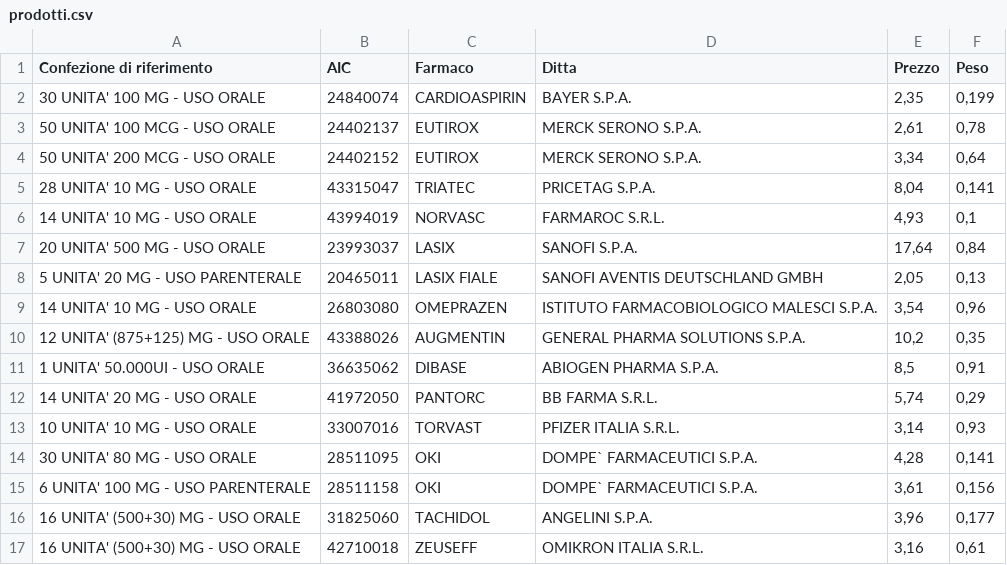
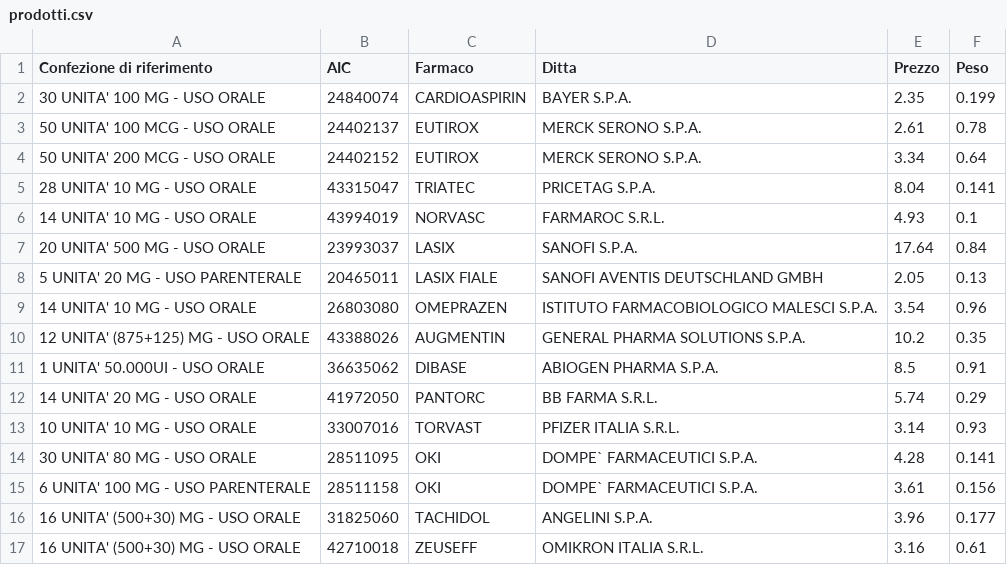
Before and after one commit to Giulio987/TecnologieWeb, a CSV file: prodotti.csv, drawn as a sheet; only a part is shown; the diff covers the shown part only.

Commit message:
sistemato duplicato farmaco+sos.virgole con punto

```diff
--- a/prodotti.csv
+++ b/prodotti.csv
@@ -1,17 +1,17 @@
 Confezione di riferimento	AIC	Farmaco	Ditta	Prezzo	Peso
-30 UNITA' 100 MG - USO ORALE	24840074	CARDIOASPIRIN	BAYER S.P.A.	2,35	0,199
-50 UNITA' 100 MCG - USO ORALE	24402137	EUTIROX	MERCK SERONO S.P.A.	2,61	0,78
-50 UNITA' 200 MCG - USO ORALE	24402152	EUTIROX	MERCK SERONO S.P.A.	3,34	0,64
-28 UNITA' 10 MG - USO ORALE	43315047	TRIATEC	PRICETAG S.P.A.	8,04	0,141
-14 UNITA' 10 MG - USO ORALE	43994019	NORVASC	FARMAROC S.R.L.	4,93	0,1
-20 UNITA' 500 MG - USO ORALE	23993037	LASIX	SANOFI S.P.A.	17,64	0,84
-5 UNITA' 20 MG - USO PARENTERALE	20465011	LASIX FIALE	SANOFI AVENTIS DEUTSCHLAND GMBH	2,05	0,13
-14 UNITA' 10 MG - USO ORALE	26803080	OMEPRAZEN	ISTITUTO FARMACOBIOLOGICO MALESCI S.P.A.	3,54	0,96
-12 UNITA' (875+125) MG - USO ORALE	43388026	AUGMENTIN	GENERAL PHARMA SOLUTIONS S.P.A.	10,2	0,35
-1 UNITA' 50.000UI - USO ORALE	36635062	DIBASE	ABIOGEN PHARMA S.P.A.	8,5	0,91
-14 UNITA' 20 MG - USO ORALE	41972050	PANTORC	BB FARMA S.R.L.	5,74	0,29
-10 UNITA' 10 MG - USO ORALE	33007016	TORVAST	PFIZER ITALIA S.R.L.	3,14	0,93
-30 UNITA' 80 MG - USO ORALE	28511095	OKI	DOMPE` FARMACEUTICI S.P.A.	4,28	0,141
-6 UNITA' 100 MG - USO PARENTERALE	28511158	OKI	DOMPE` FARMACEUTICI S.P.A.	3,61	0,156
-16 UNITA' (500+30) MG - USO ORALE	31825060	TACHIDOL	ANGELINI S.P.A.	3,96	0,177
-16 UNITA' (500+30) MG - USO ORALE	42710018	ZEUSEFF	OMIKRON ITALIA S.R.L.	3,16	0,61
+30 UNITA' 100 MG - USO ORALE	24840074	CARDIOASPIRIN	BAYER S.P.A.	2.35	0.199
+50 UNITA' 100 MCG - USO ORALE	24402137	EUTIROX	MERCK SERONO S.P.A.	2.61	0.78
+50 UNITA' 200 MCG - USO ORALE	24402152	EUTIROX	MERCK SERONO S.P.A.	3.34	0.64
+28 UNITA' 10 MG - USO ORALE	43315047	TRIATEC	PRICETAG S.P.A.	8.04	0.141
+14 UNITA' 10 MG - USO ORALE	43994019	NORVASC	FARMAROC S.R.L.	4.93	0.1
+20 UNITA' 500 MG - USO ORALE	23993037	LASIX	SANOFI S.P.A.	17.64	0.84
+5 UNITA' 20 MG - USO PARENTERALE	20465011	LASIX FIALE	SANOFI AVENTIS DEUTSCHLAND GMBH	2.05	0.13
+14 UNITA' 10 MG - USO ORALE	26803080	OMEPRAZEN	ISTITUTO FARMACOBIOLOGICO MALESCI S.P.A.	3.54	0.96
+12 UNITA' (875+125) MG - USO ORALE	43388026	AUGMENTIN	GENERAL PHARMA SOLUTIONS S.P.A.	10.2	0.35
+1 UNITA' 50.000UI - USO ORALE	36635062	DIBASE	ABIOGEN PHARMA S.P.A.	8.5	0.91
+14 UNITA' 20 MG - USO ORALE	41972050	PANTORC	BB FARMA S.R.L.	5.74	0.29
+10 UNITA' 10 MG - USO ORALE	33007016	TORVAST	PFIZER ITALIA S.R.L.	3.14	0.93
+30 UNITA' 80 MG - USO ORALE	28511095	OKI	DOMPE` FARMACEUTICI S.P.A.	4.28	0.141
+6 UNITA' 100 MG - USO PARENTERALE	28511158	OKI	DOMPE` FARMACEUTICI S.P.A.	3.61	0.156
+16 UNITA' (500+30) MG - USO ORALE	31825060	TACHIDOL	ANGELINI S.P.A.	3.96	0.177
+16 UNITA' (500+30) MG - USO ORALE	42710018	ZEUSEFF	OMIKRON ITALIA S.R.L.	3.16	0.61
```
Also changed, not shown: 1 added row, 1 removed row and 42 edited cells elsewhere in this file.
